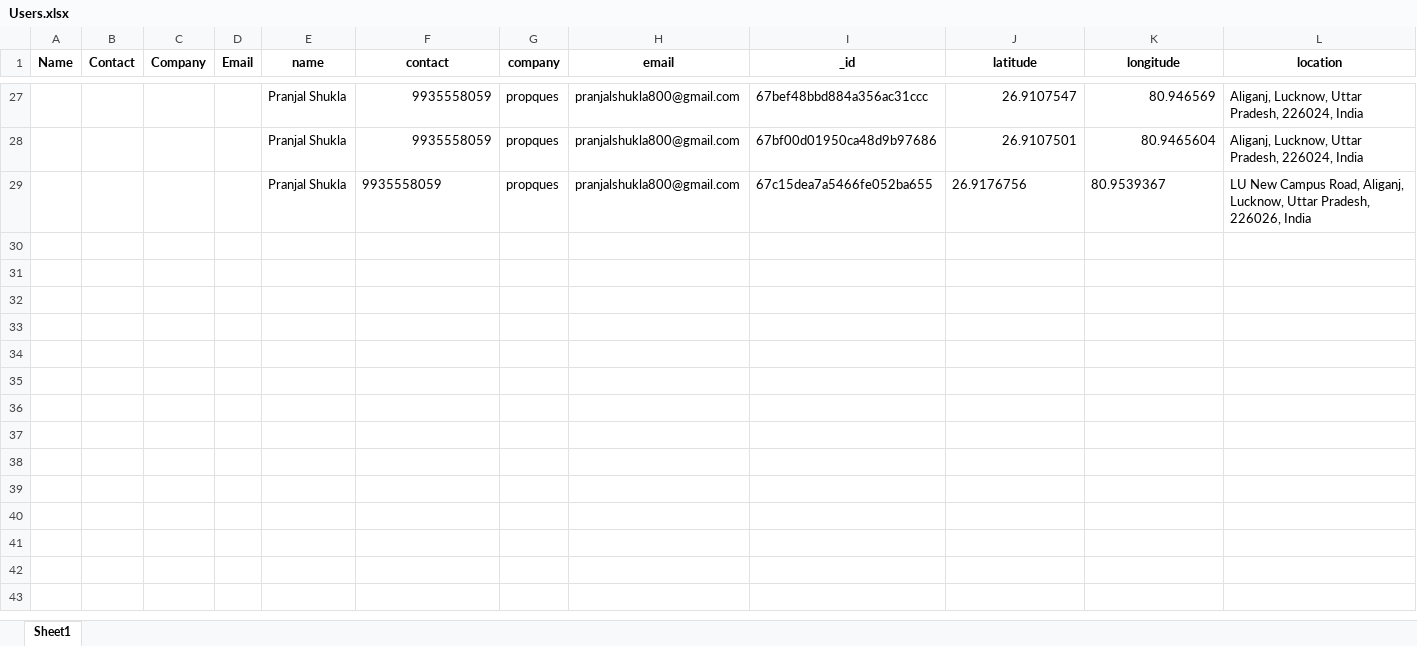
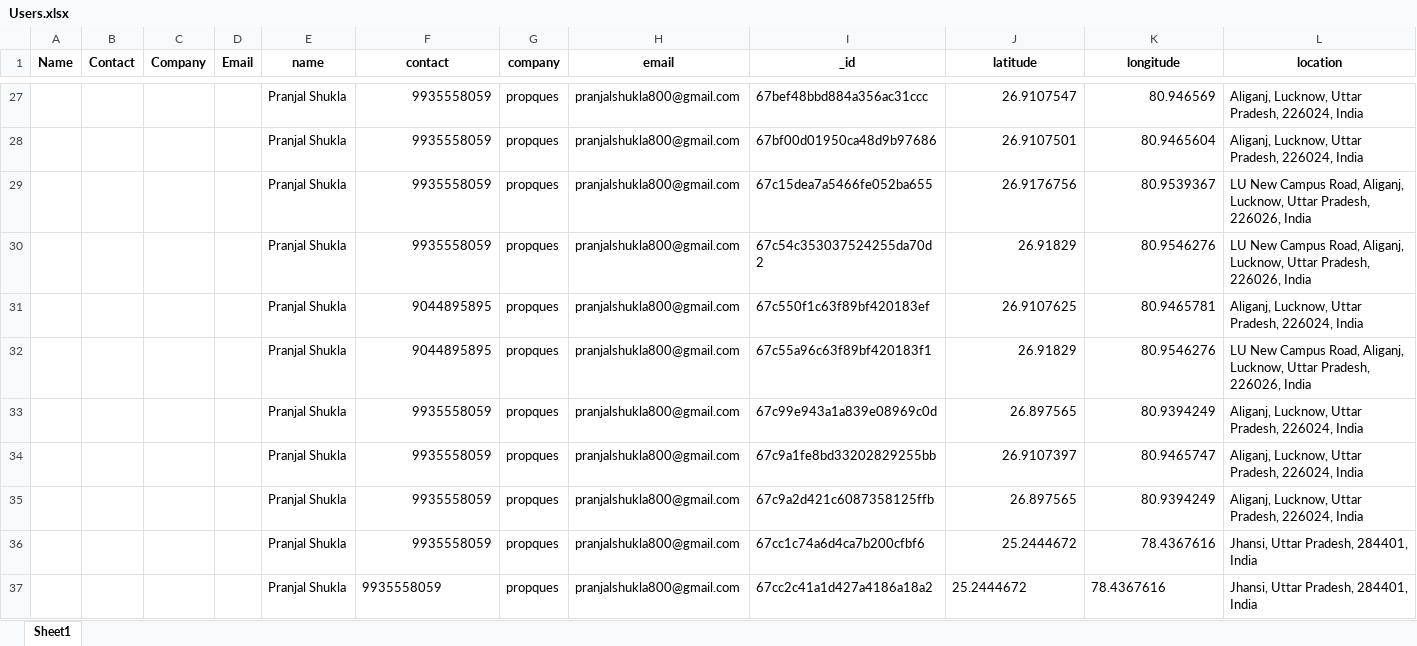
Before and after one commit to propques33/FindUrSpace, an Excel workbook: Users.xlsx, sheet Sheet1, drawn as a sheet; only a part is shown, gaps mark what is left out; values as stored, in another font and other column widths than the file's, no borders; the diff names each change by its address in the sheet, - before the commit and + after, or states it on an @@ line.

```diff
--- a/Users.xlsx (sheet Sheet1)
+++ b/Users.xlsx (sheet Sheet1)
-F29 alignment: left
+F29 alignment: right
-J29:K29 alignment: left
+J29:K29 alignment: right
+row 30:  |  |  |  | Pranjal Shukla | 9935558059 | propques | pranjalshukla800@gmail.com | 67c54c353037524255da70d2 | 26.91829 | 80.9546276 | LU New Campus Road, Aliganj, Lucknow, Uttar Pradesh, 226026, India
+row 31:  |  |  |  | Pranjal Shukla | 9044895895 | propques | pranjalshukla800@gmail.com | 67c550f1c63f89bf420183ef | 26.9107625 | 80.9465781 | Aliganj, Lucknow, Uttar Pradesh, 226024, India
+row 32:  |  |  |  | Pranjal Shukla | 9044895895 | propques | pranjalshukla800@gmail.com | 67c55a96c63f89bf420183f1 | 26.91829 | 80.9546276 | LU New Campus Road, Aliganj, Lucknow, Uttar Pradesh, 226026, India
+row 33:  |  |  |  | Pranjal Shukla | 9935558059 | propques | pranjalshukla800@gmail.com | 67c99e943a1a839e08969c0d | 26.897565 | 80.9394249 | Aliganj, Lucknow, Uttar Pradesh, 226024, India
+row 34:  |  |  |  | Pranjal Shukla | 9935558059 | propques | pranjalshukla800@gmail.com | 67c9a1fe8bd33202829255bb | 26.9107397 | 80.9465747 | Aliganj, Lucknow, Uttar Pradesh, 226024, India
+row 35:  |  |  |  | Pranjal Shukla | 9935558059 | propques | pranjalshukla800@gmail.com | 67c9a2d421c6087358125ffb | 26.897565 | 80.9394249 | Aliganj, Lucknow, Uttar Pradesh, 226024, India
+row 36:  |  |  |  | Pranjal Shukla | 9935558059 | propques | pranjalshukla800@gmail.com | 67cc1c74a6d4ca7b200cfbf6 | 25.2444672 | 78.4367616 | Jhansi, Uttar Pradesh, 284401, India
+row 37:  |  |  |  | Pranjal Shukla | 9935558059 | propques | pranjalshukla800@gmail.com | 67cc2c41a1d427a4186a18a2 | 25.2444672 | 78.4367616 | Jhansi, Uttar Pradesh, 284401, India
```
Also changed, not shown: 17 other files.
